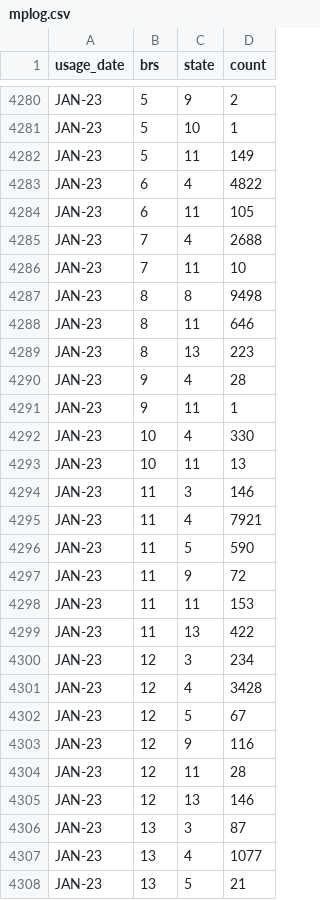
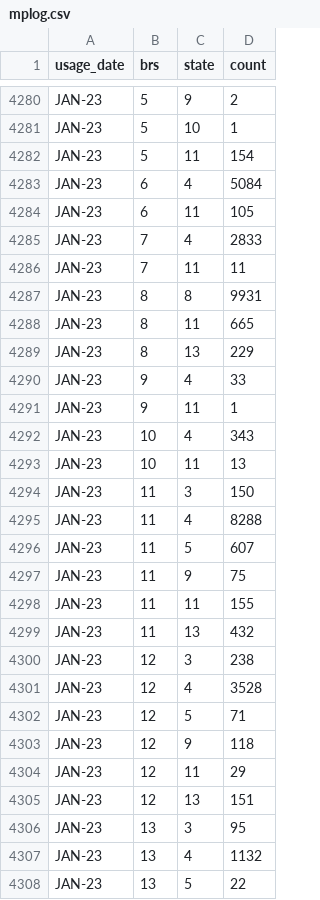
Before and after one commit to sandnose/elh-statistics, a CSV file: data/mplog.csv, drawn as a sheet; only a part is shown, gaps mark what is left out; the diff covers the shown part only.

```diff
--- a/data/mplog.csv
+++ b/data/mplog.csv
@@ -4281,28 +4281,28 @@ JAN-23 ,5,9,2
 JAN-23 ,5,10,1
-JAN-23 ,5,11,149
-JAN-23 ,6,4,4822
+JAN-23 ,5,11,154
+JAN-23 ,6,4,5084
 JAN-23 ,6,11,105
-JAN-23 ,7,4,2688
-JAN-23 ,7,11,10
-JAN-23 ,8,8,9498
-JAN-23 ,8,11,646
-JAN-23 ,8,13,223
-JAN-23 ,9,4,28
+JAN-23 ,7,4,2833
+JAN-23 ,7,11,11
+JAN-23 ,8,8,9931
+JAN-23 ,8,11,665
+JAN-23 ,8,13,229
+JAN-23 ,9,4,33
 JAN-23 ,9,11,1
-JAN-23 ,10,4,330
+JAN-23 ,10,4,343
 JAN-23 ,10,11,13
-JAN-23 ,11,3,146
-JAN-23 ,11,4,7921
-JAN-23 ,11,5,590
-JAN-23 ,11,9,72
-JAN-23 ,11,11,153
-JAN-23 ,11,13,422
-JAN-23 ,12,3,234
-JAN-23 ,12,4,3428
-JAN-23 ,12,5,67
-JAN-23 ,12,9,116
-JAN-23 ,12,11,28
-JAN-23 ,12,13,146
-JAN-23 ,13,3,87
-JAN-23 ,13,4,1077
-JAN-23 ,13,5,21
+JAN-23 ,11,3,150
+JAN-23 ,11,4,8288
+JAN-23 ,11,5,607
+JAN-23 ,11,9,75
+JAN-23 ,11,11,155
+JAN-23 ,11,13,432
+JAN-23 ,12,3,238
+JAN-23 ,12,4,3528
+JAN-23 ,12,5,71
+JAN-23 ,12,9,118
+JAN-23 ,12,11,29
+JAN-23 ,12,13,151
+JAN-23 ,13,3,95
+JAN-23 ,13,4,1132
+JAN-23 ,13,5,22
```
Also changed, not shown: 51 edited cells elsewhere in this file.
